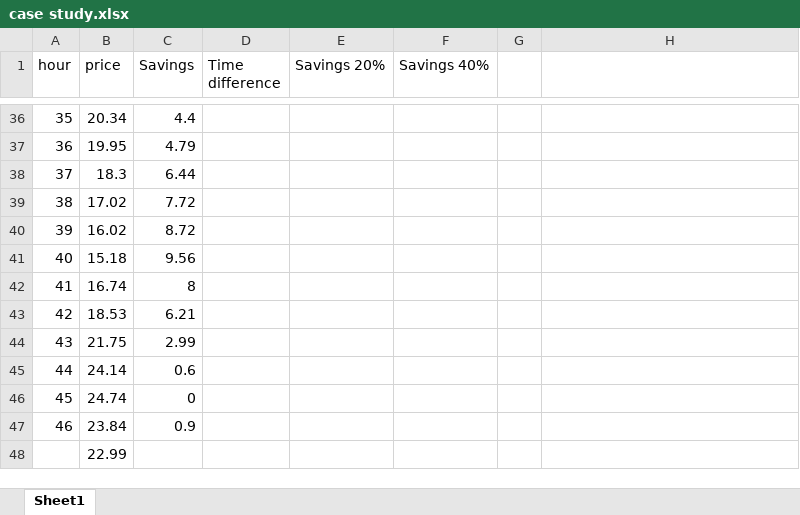
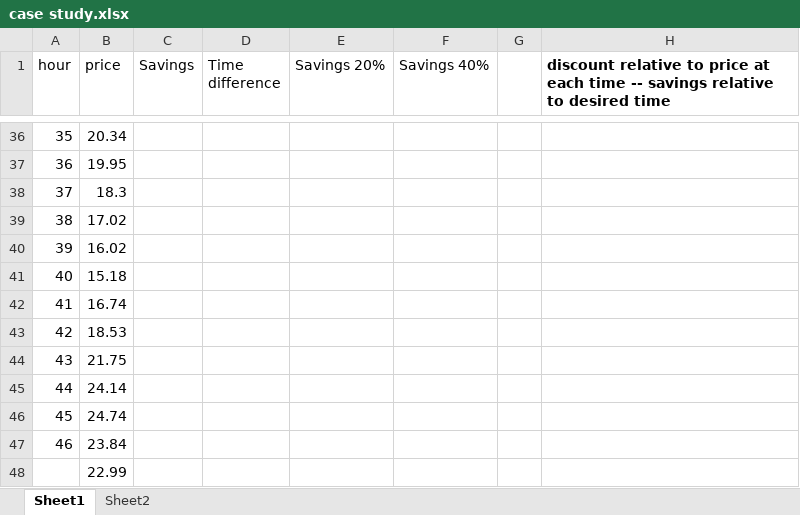
Before and after one commit to atdr/epfl-load-flexibility, an Excel workbook: survey/case study.xlsx, sheet Sheet1, drawn as a sheet; only a part is shown, gaps mark what is left out; values as stored, in another font and other column widths than the file's, no borders; charts and pictures not drawn; the diff covers the shown part only; the diff names each change by its address in the sheet, - before the commit and + after, or states it on an @@ line.

Commit message:
update case study for two discount approaches

```diff
--- a/survey/case study.xlsx (sheet Sheet1)
+++ b/survey/case study.xlsx (sheet Sheet1)
+sheet tab: Sheet2
-H1: (empty)
+H1: discount relative to price at each time -- savings relative to desired time
-C36 (Savings): 4.4
+C36 (Savings): (empty)
-C37 (Savings): 4.79
+C37 (Savings): (empty)
-C38 (Savings): 6.44
+C38 (Savings): (empty)
-C39 (Savings): 7.72
+C39 (Savings): (empty)
-C40 (Savings): 8.72
+C40 (Savings): (empty)
-C41 (Savings): 9.56
+C41 (Savings): (empty)
-C42 (Savings): 8
+C42 (Savings): (empty)
-C43 (Savings): 6.21
+C43 (Savings): (empty)
-C44 (Savings): 2.99
+C44 (Savings): (empty)
-C45 (Savings): 0.6
+C45 (Savings): (empty)
-C46 (Savings): 0
+C46 (Savings): (empty)
-C47 (Savings): 0.9
+C47 (Savings): (empty)
```
Also changed, not shown: 60 edited cells and cell formats elsewhere in this sheet, charts or pictures.
